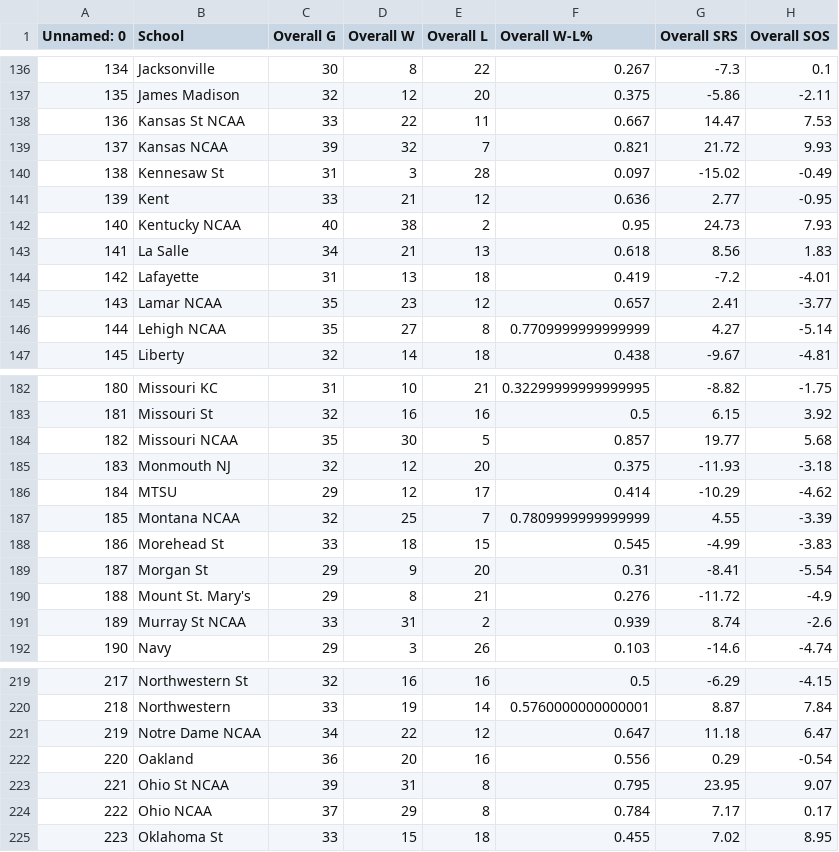
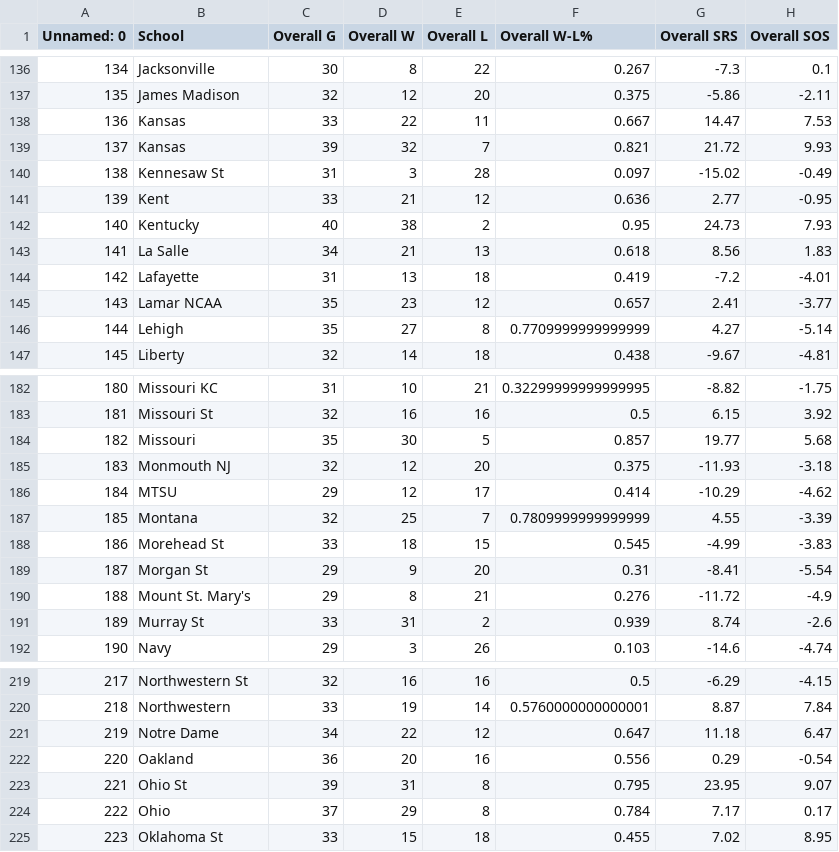
Before and after one commit to quentinrf/March_Madness_ML, a CSV file: Relevant_Data/MergedStats/merged_2012.csv, drawn as a sheet; only a part is shown, gaps mark what is left out; the diff covers the shown part only; the diff names each change by its address in the sheet, - before the commit and + after, or states it on an @@ line.

```diff
--- a/Relevant_Data/MergedStats/merged_2012.csv
+++ b/Relevant_Data/MergedStats/merged_2012.csv
-B138 (School): Kansas St NCAA
+B138 (School): Kansas
-B139 (School): Kansas NCAA
+B139 (School): Kansas
-B142 (School): Kentucky NCAA
+B142 (School): Kentucky
-B146 (School): Lehigh NCAA
+B146 (School): Lehigh
-B184 (School): Missouri NCAA
+B184 (School): Missouri
-B187 (School): Montana NCAA
+B187 (School): Montana
-B191 (School): Murray St NCAA
+B191 (School): Murray St
-B221 (School): Notre Dame NCAA
+B221 (School): Notre Dame
-B223 (School): Ohio St NCAA
+B223 (School): Ohio St
-B224 (School): Ohio NCAA
+B224 (School): Ohio
```
Also changed, not shown: 24 edited cells elsewhere in this file, Relevant_Data/MergedStats/merged_2010.csv, Relevant_Data/MergedStats/merged_2011.csv, 10 other files.
